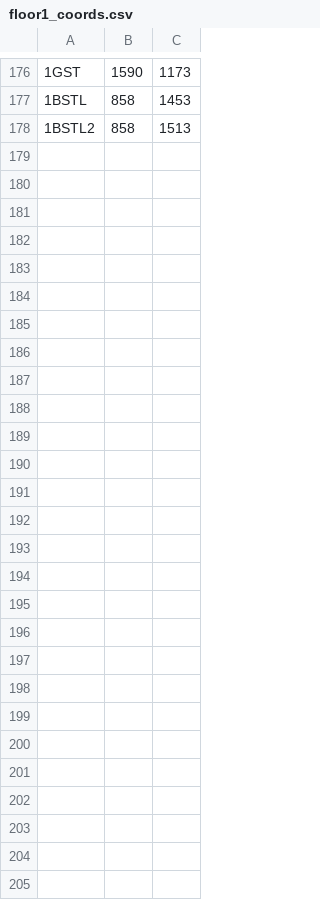
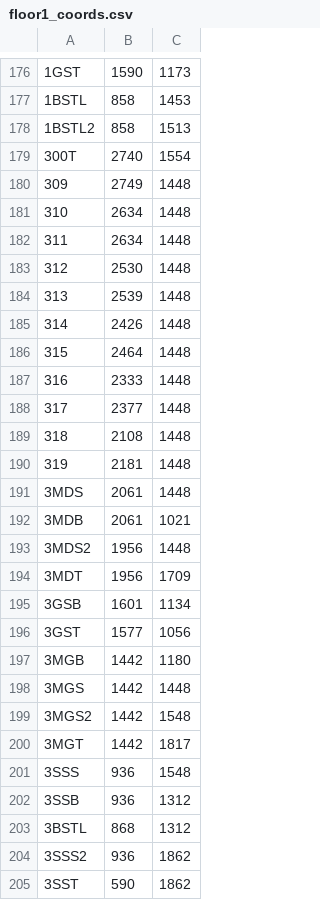
Before and after one commit to qscgy/Blair-Walks, a CSV file: Blair Walks/floor1_coords.csv, drawn as a sheet; only a part is shown, gaps mark what is left out; the diff names each change by its address in the sheet, - before the commit and + after, or states it on an @@ line.

Commit message:
started on 3rd floor; app no longer crashes when going to a floor not involved in the path

```diff
--- a/Blair Walks/floor1_coords.csv
+++ b/Blair Walks/floor1_coords.csv
+row 179: 300T | 2740 | 1554
+row 180: 309 | 2749 | 1448
+row 181: 310 | 2634 | 1448
+row 182: 311 | 2634 | 1448
+row 183: 312 | 2530 | 1448
+row 184: 313 | 2539 | 1448
+row 185: 314 | 2426 | 1448
+row 186: 315 | 2464 | 1448
+row 187: 316 | 2333 | 1448
+row 188: 317 | 2377 | 1448
+row 189: 318 | 2108 | 1448
+row 190: 319 | 2181 | 1448
+row 191: 3MDS | 2061 | 1448
+row 192: 3MDB | 2061 | 1021
+row 193: 3MDS2 | 1956 | 1448
+row 194: 3MDT | 1956 | 1709
+row 195: 3GSB | 1601 | 1134
+row 196: 3GST | 1577 | 1056
+row 197: 3MGB | 1442 | 1180
+row 198: 3MGS | 1442 | 1448
+row 199: 3MGS2 | 1442 | 1548
+row 200: 3MGT | 1442 | 1817
+row 201: 3SSS | 936 | 1548
+row 202: 3SSB | 936 | 1312
+row 203: 3BSTL | 868 | 1312
+row 204: 3SSS2 | 936 | 1862
+row 205: 3SST | 590 | 1862
```
Also changed, not shown: Blair Walks/JUNCTIONS_TEST.csv, 5 other files.
